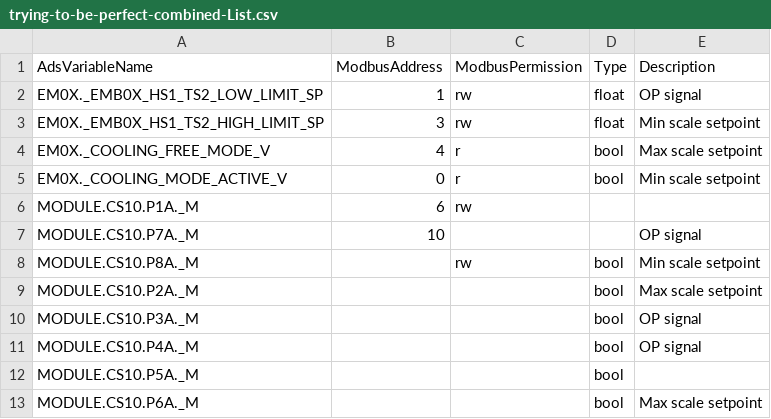
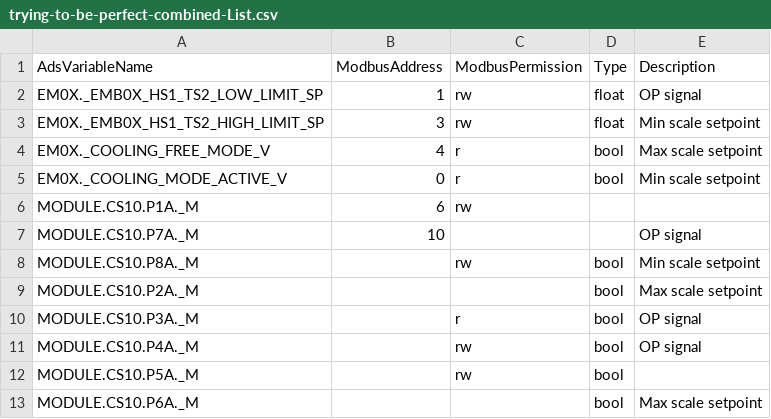
Before and after one commit to Ottowski/MergeTextListCsv, a CSV file: MergeTextListCsv/MergeTextListCsv/bin/Debug/net8.0/trying-to-be-perfect-combined-List.csv, drawn as a sheet.

Commit message:
made it so both list can contain ModbusPermission record

```diff
--- a/MergeTextListCsv/MergeTextListCsv/bin/Debug/net8.0/trying-to-be-perfect-combined-List.csv
+++ b/MergeTextListCsv/MergeTextListCsv/bin/Debug/net8.0/trying-to-be-perfect-combined-List.csv
@@ -9,5 +9,5 @@ MODULE.CS10.P8A._M,,rw," bool",Min scale setpoint
 MODULE.CS10.P2A._M,,," bool",Max scale setpoint
-MODULE.CS10.P3A._M,,," bool",OP signal
-MODULE.CS10.P4A._M,,," bool",OP signal
-MODULE.CS10.P5A._M,,," bool",
+MODULE.CS10.P3A._M,,r," bool",OP signal
+MODULE.CS10.P4A._M,,rw," bool",OP signal
+MODULE.CS10.P5A._M,,rw," bool",
 MODULE.CS10.P6A._M,,," bool",Max scale setpoint
```
Also changed, not shown: 13 other files.
